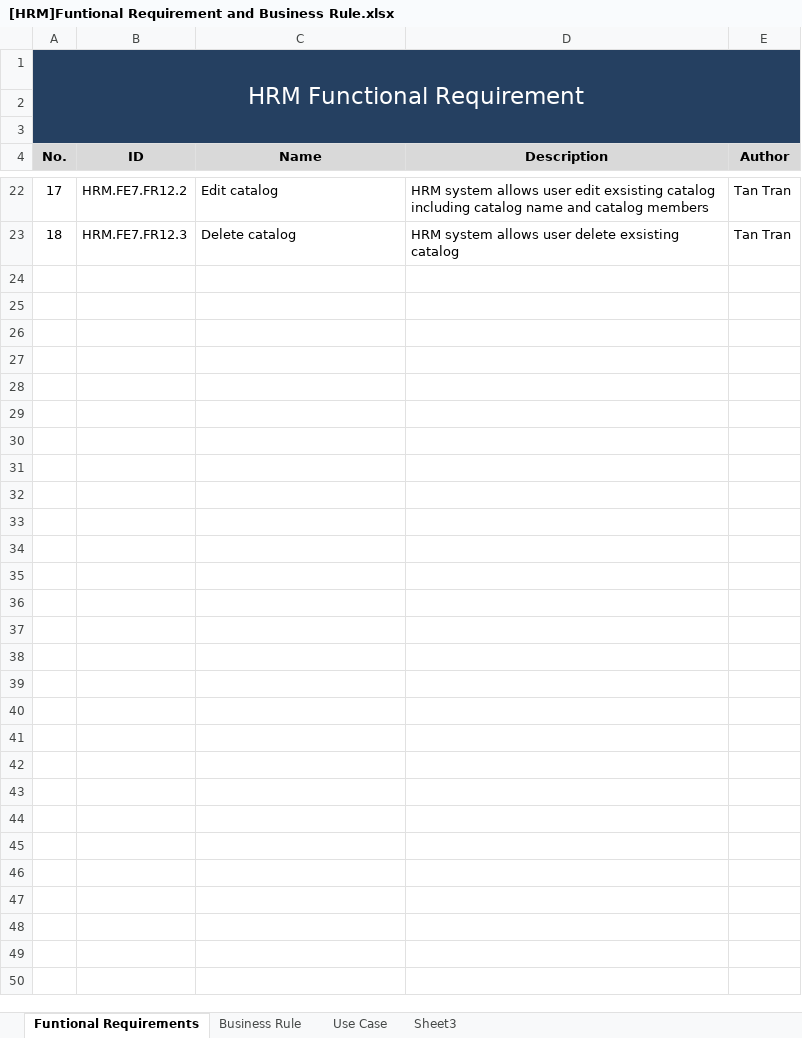
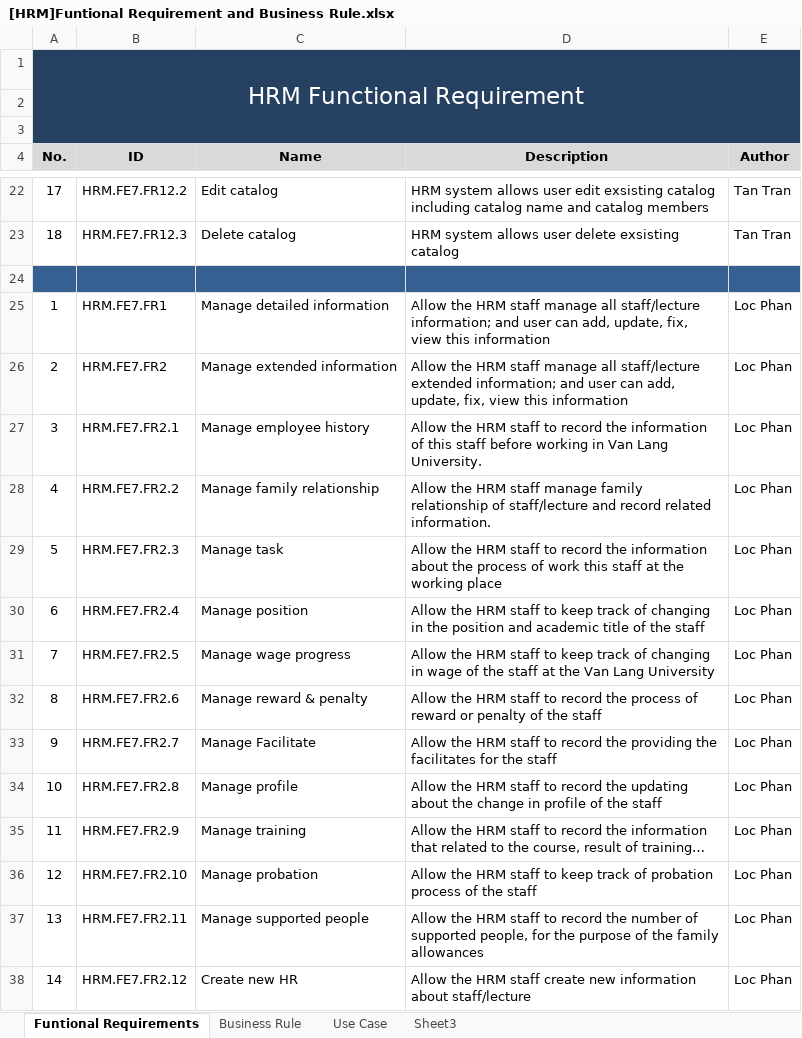
Before and after one commit to google-code-export/hrm-k14vlu, an Excel workbook: Requirement Management/Software Requirement Specification/[HRM]Funtional Requirement and Business Rule.xlsx, sheet Funtional Requirements, drawn as a sheet; only a part is shown, gaps mark what is left out; values as stored, in another font and other column widths than the file's, no borders; the diff names each change by its address in the sheet, - before the commit and + after, or states it on an @@ line.

Commit message:
Update function list

```diff
--- a/Requirement Management/Software Requirement Specification/[HRM]Funtional Requirement and Business Rule.xlsx (sheet Funtional Requirements)
+++ b/Requirement Management/Software Requirement Specification/[HRM]Funtional Requirement and Business Rule.xlsx (sheet Funtional Requirements)
+row 24: (empty)
+row 25: 1 | HRM.FE7.FR1 | Manage detailed information | Allow the HRM staff manage all staff/lecture information; and user can add, update, fix, view this information | Loc Phan
+row 26: 2 | HRM.FE7.FR2 | Manage extended information | Allow the HRM staff manage all staff/lecture extended information; and user can add, update, fix, view this information | Loc Phan
+row 27: 3 | HRM.FE7.FR2.1 | Manage employee history | Allow the HRM staff to record the information of this staff before working in Van Lang University. | Loc Phan
+row 28: 4 | HRM.FE7.FR2.2 | Manage family relationship | Allow the HRM staff manage family relationship of staff/lecture and record related information. | Loc Phan
+row 29: 5 | HRM.FE7.FR2.3 | Manage task | Allow the HRM staff to record the information about the process of work this staff at the working place | Loc Phan
+row 30: 6 | HRM.FE7.FR2.4 | Manage position | Allow the HRM staff to keep track of changing in the position and academic title of the staff | Loc Phan
+row 31: 7 | HRM.FE7.FR2.5 | Manage wage progress | Allow the HRM staff to keep track of changing in wage of the staff at the Van Lang University | Loc Phan
+row 32: 8 | HRM.FE7.FR2.6 | Manage reward & penalty | Allow the HRM staff to record the process of reward or penalty of the staff | Loc Phan
+row 33: 9 | HRM.FE7.FR2.7 | Manage Facilitate | Allow the HRM staff to record the providing the facilitates for the staff | Loc Phan
+row 34: 10 | HRM.FE7.FR2.8 | Manage profile | Allow the HRM staff to record the updating about the change in profile of the staff | Loc Phan
+row 35: 11 | HRM.FE7.FR2.9 | Manage training | Allow the HRM staff to record the information that related to the course, result of training… | Loc Phan
+row 36: 12 | HRM.FE7.FR2.10 | Manage probation | Allow the HRM staff to keep track of probation process of the staff | Loc Phan
+row 37: 13 | HRM.FE7.FR2.11 | Manage supported people | Allow the HRM staff to record the number of supported people, for the purpose of the family allowances | Loc Phan
+row 38: 14 | HRM.FE7.FR2.12 | Create new HR | Allow the HRM staff create new information about staff/lecture | Loc Phan
```
